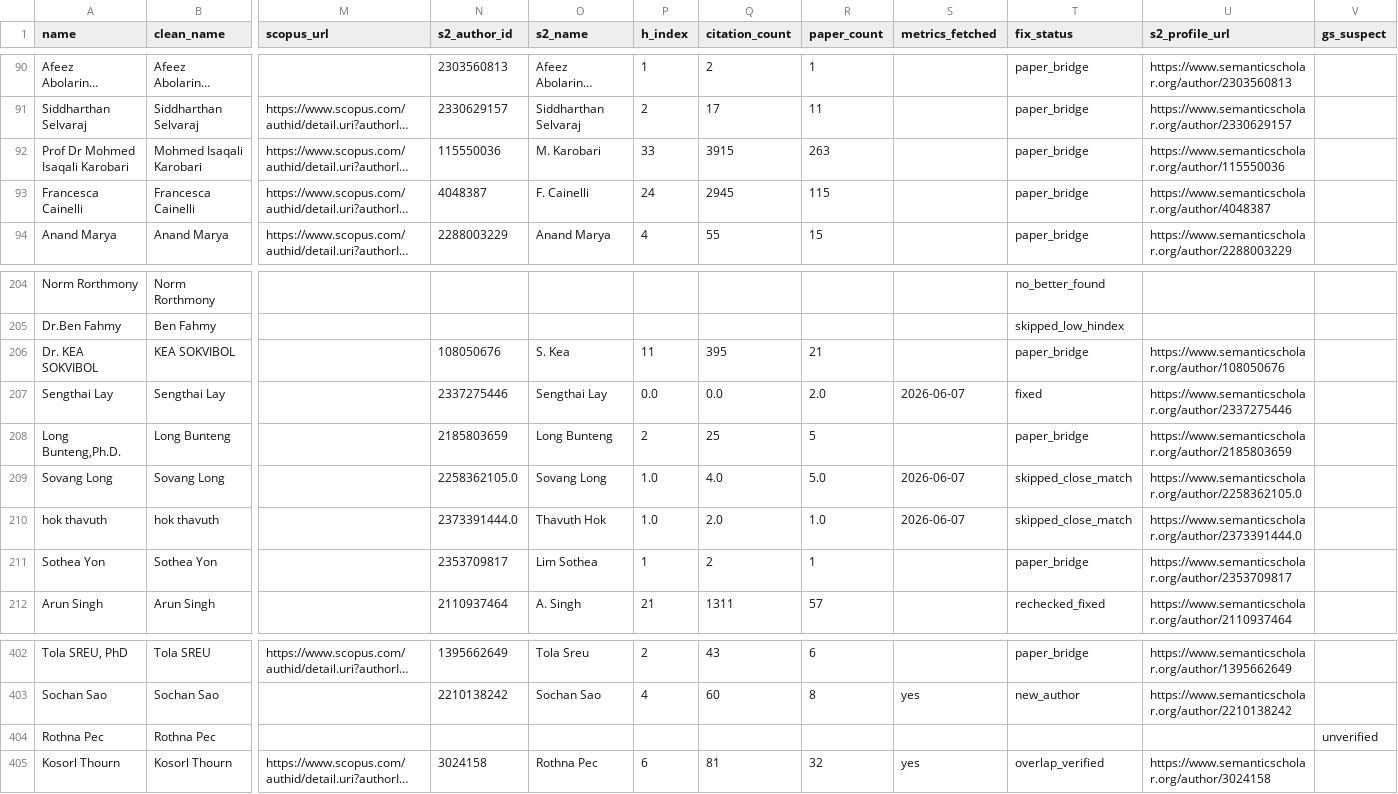
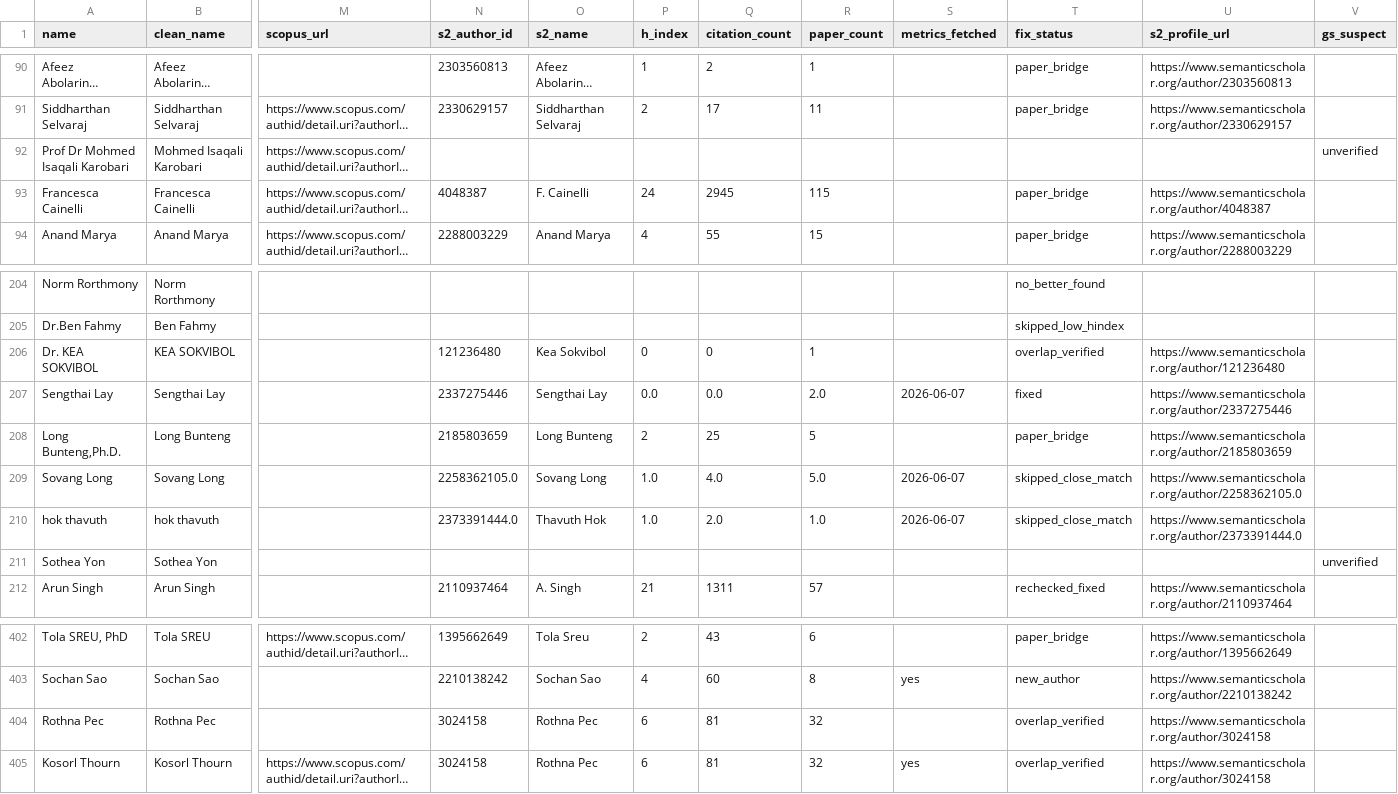
Before and after one commit to icantseesharptoo/camboda-sci-rank, a CSV file: scholar_full_sync_output.csv, drawn as a sheet; only a part is shown, gaps mark what is left out; long unchanged cells end in …; the diff covers the shown part only; the diff names each change by its address in the sheet, - before the commit and + after, or states it on an @@ line.

```diff
--- a/scholar_full_sync_output.csv
+++ b/scholar_full_sync_output.csv
-N92 (s2_author_id): 115550036
+N92 (s2_author_id): (empty)
-O92 (s2_name): M. Karobari
+O92 (s2_name): (empty)
-P92 (h_index): 33
+P92 (h_index): (empty)
-Q92 (citation_count): 3915
+Q92 (citation_count): (empty)
-R92 (paper_count): 263
+R92 (paper_count): (empty)
-T92 (fix_status): paper_bridge
+T92 (fix_status): (empty)
-U92 (s2_profile_url): https://www.semanticscholar.org/author/115550036
+U92 (s2_profile_url): (empty)
-V92 (gs_suspect): (empty)
+V92 (gs_suspect): unverified
-N206 (s2_author_id): 108050676
+N206 (s2_author_id): 121236480
-O206 (s2_name): S. Kea
+O206 (s2_name): Kea Sokvibol
-P206 (h_index): 11
+P206 (h_index): 0
-Q206 (citation_count): 395
+Q206 (citation_count): 0
-R206 (paper_count): 21
+R206 (paper_count): 1
-T206 (fix_status): paper_bridge
+T206 (fix_status): overlap_verified
-U206 (s2_profile_url): https://www.semanticscholar.org/author/108050676
+U206 (s2_profile_url): https://www.semanticscholar.org/author/121236480
-N211 (s2_author_id): 2353709817
+N211 (s2_author_id): (empty)
-O211 (s2_name): Lim Sothea
+O211 (s2_name): (empty)
-P211 (h_index): 1
+P211 (h_index): (empty)
-Q211 (citation_count): 2
+Q211 (citation_count): (empty)
-R211 (paper_count): 1
+R211 (paper_count): (empty)
-T211 (fix_status): paper_bridge
+T211 (fix_status): (empty)
-U211 (s2_profile_url): https://www.semanticscholar.org/author/2353709817
+U211 (s2_profile_url): (empty)
-V211 (gs_suspect): (empty)
+V211 (gs_suspect): unverified
-N404 (s2_author_id): (empty)
+N404 (s2_author_id): 3024158
-O404 (s2_name): (empty)
+O404 (s2_name): Rothna Pec
-P404 (h_index): (empty)
+P404 (h_index): 6
-Q404 (citation_count): (empty)
+Q404 (citation_count): 81
-R404 (paper_count): (empty)
+R404 (paper_count): 32
-T404 (fix_status): (empty)
+T404 (fix_status): overlap_verified
-U404 (s2_profile_url): (empty)
+U404 (s2_profile_url): https://www.semanticscholar.org/author/3024158
-V404 (gs_suspect): unverified
+V404 (gs_suspect): (empty)
```
Also changed, not shown: 21 edited cells elsewhere in this file, rankings_summary.csv, 4 other files.
